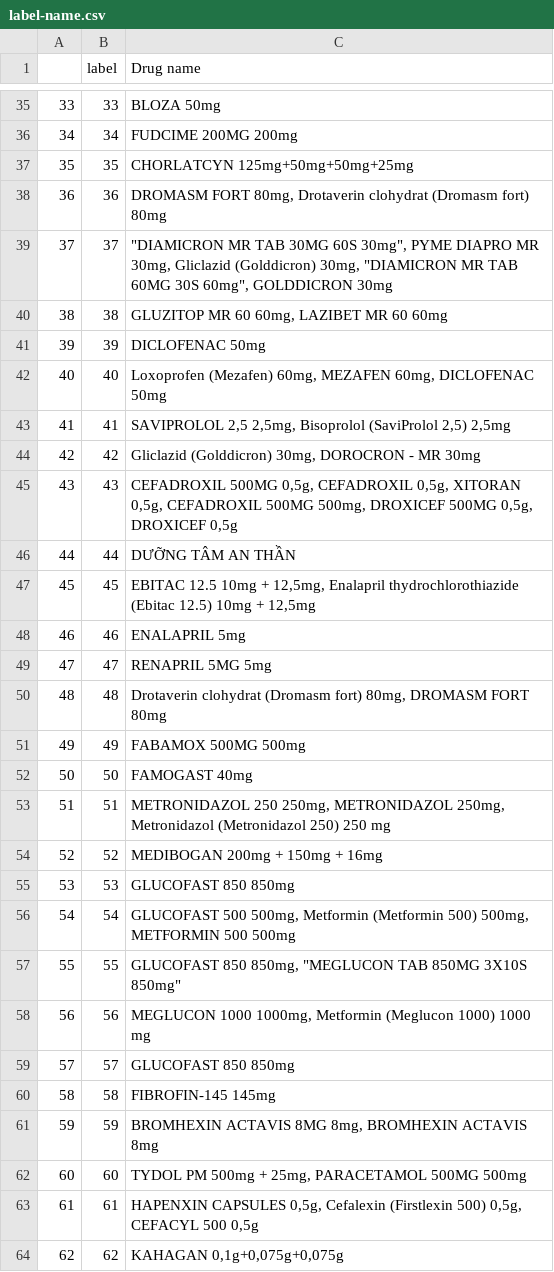
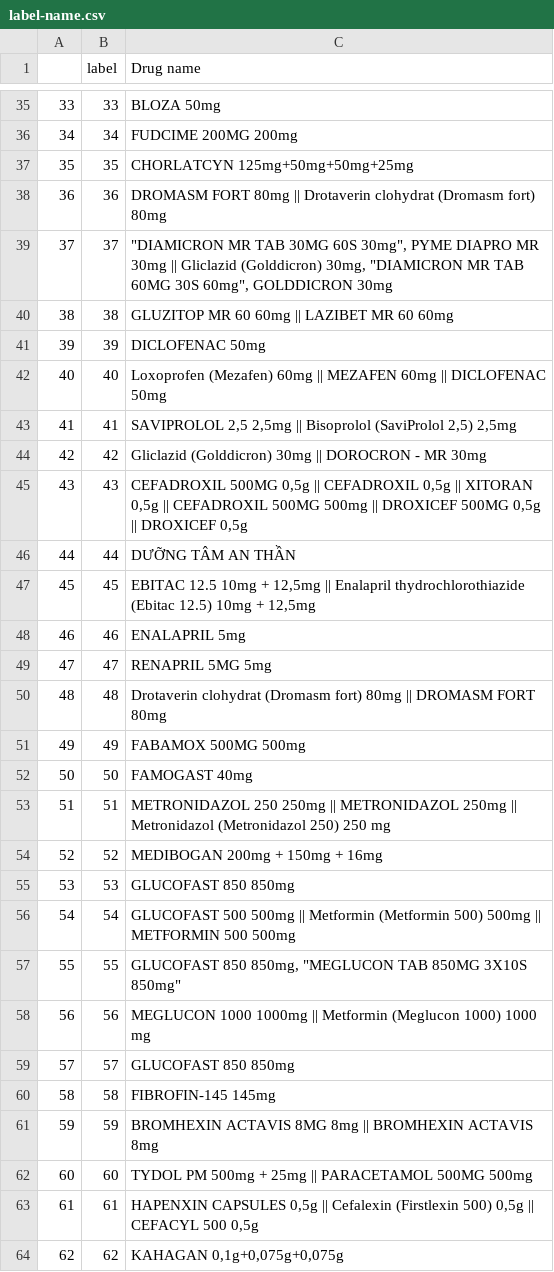
Before and after one commit to anminhhung/Medicine_Pill_Image_Recognition_Challenge, a CSV file: Data/pill_categories/label-name.csv, drawn as a sheet; only a part is shown, gaps mark what is left out; the diff covers the shown part only.

Commit message:
Add label-name.csv

```diff
--- a/Data/pill_categories/label-name.csv
+++ b/Data/pill_categories/label-name.csv
@@ -37,28 +37,28 @@
 35,35,CHORLATCYN 125mg+50mg+50mg+25mg
-36,36,"DROMASM FORT 80mg, Drotaverin clohydrat (Dromasm fort) 80mg"
-37,37,"""DIAMICRON MR TAB 30MG 60S 30mg"", PYME DIAPRO MR 30mg, Gliclazid (Golddicron) 30mg, ""DIAMICRON MR TAB 60MG 30S 60mg"", GOLDDICRON 30mg"
-38,38,"GLUZITOP MR 60 60mg, LAZIBET MR 60 60mg"
+36,36,DROMASM FORT 80mg || Drotaverin clohydrat (Dromasm fort) 80mg
+37,37,"""DIAMICRON MR TAB 30MG 60S 30mg"", PYME DIAPRO MR 30mg || Gliclazid (Golddicron) 30mg, ""DIAMICRON MR TAB 60MG 30S 60mg"", GOLDDICRON 30mg"
+38,38,GLUZITOP MR 60 60mg || LAZIBET MR 60 60mg
 39,39,DICLOFENAC 50mg
-40,40,"Loxoprofen (Mezafen) 60mg, MEZAFEN 60mg, DICLOFENAC 50mg"
-41,41,"SAVIPROLOL 2,5 2,5mg, Bisoprolol (SaviProlol 2,5) 2,5mg"
-42,42,"Gliclazid (Golddicron) 30mg, DOROCRON - MR 30mg"
-43,43,"CEFADROXIL 500MG 0,5g, CEFADROXIL 0,5g, XITORAN 0,5g, CEFADROXIL 500MG 500mg, DROXICEF 500MG 0,5g, DROXICEF 0,5g"
+40,40,Loxoprofen (Mezafen) 60mg || MEZAFEN 60mg || DICLOFENAC 50mg
+41,41,"SAVIPROLOL 2,5 2,5mg || Bisoprolol (SaviProlol 2,5) 2,5mg"
+42,42,Gliclazid (Golddicron) 30mg || DOROCRON - MR 30mg
+43,43,"CEFADROXIL 500MG 0,5g || CEFADROXIL 0,5g || XITORAN 0,5g || CEFADROXIL 500MG 500mg || DROXICEF 500MG 0,5g || DROXICEF 0,5g"
 44,44,DƯỠNG TÂM AN THẦN
-45,45,"EBITAC 12.5 10mg + 12,5mg, Enalapril thydrochlorothiazide (Ebitac 12.5) 10mg + 12,5mg"
+45,45,"EBITAC 12.5 10mg + 12,5mg || Enalapril thydrochlorothiazide (Ebitac 12.5) 10mg + 12,5mg"
 46,46,ENALAPRIL 5mg
 47,47,RENAPRIL 5MG 5mg
-48,48,"Drotaverin clohydrat (Dromasm fort) 80mg, DROMASM FORT 80mg"
+48,48,Drotaverin clohydrat (Dromasm fort) 80mg || DROMASM FORT 80mg
 49,49,FABAMOX 500MG 500mg
 50,50,FAMOGAST 40mg
-51,51,"METRONIDAZOL 250 250mg, METRONIDAZOL 250mg, Metronidazol (Metronidazol 250) 250 mg"
+51,51,METRONIDAZOL 250 250mg || METRONIDAZOL 250mg || Metronidazol (Metronidazol 250) 250 mg
 52,52,MEDIBOGAN 200mg + 150mg + 16mg
 53,53,GLUCOFAST 850 850mg
-54,54,"GLUCOFAST 500 500mg, Metformin (Metformin 500) 500mg, METFORMIN 500 500mg"
+54,54,GLUCOFAST 500 500mg || Metformin (Metformin 500) 500mg || METFORMIN 500 500mg
 55,55,"GLUCOFAST 850 850mg, ""MEGLUCON TAB 850MG 3X10S 850mg"""
-56,56,"MEGLUCON 1000 1000mg, Metformin (Meglucon 1000) 1000 mg"
+56,56,MEGLUCON 1000 1000mg || Metformin (Meglucon 1000) 1000 mg
 57,57,GLUCOFAST 850 850mg
 58,58,FIBROFIN-145 145mg
-59,59,"BROMHEXIN ACTAVIS 8MG 8mg, BROMHEXIN ACTAVIS 8mg"
-60,60,"TYDOL PM 500mg + 25mg, PARACETAMOL 500MG 500mg"
-61,61,"HAPENXIN CAPSULES 0,5g, Cefalexin (Firstlexin 500) 0,5g, CEFACYL 500 0,5g"
+59,59,BROMHEXIN ACTAVIS 8MG 8mg || BROMHEXIN ACTAVIS 8mg
+60,60,TYDOL PM 500mg + 25mg || PARACETAMOL 500MG 500mg
+61,61,"HAPENXIN CAPSULES 0,5g || Cefalexin (Firstlexin 500) 0,5g || CEFACYL 500 0,5g"
 62,62,"KAHAGAN 0,1g+0,075g+0,075g"
```
Also changed, not shown: 33 edited cells elsewhere in this file.
